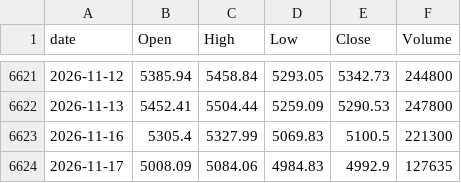
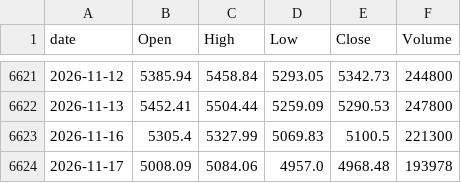
Before and after one commit to lifeisgreathehe-cyber/kospi-data, a CSV file: data/kospi_daily.csv, drawn as a sheet; only a part is shown, gaps mark what is left out.

```diff
--- a/data/kospi_daily.csv
+++ b/data/kospi_daily.csv
@@ -6623,2 +6623,2 @@ date,Open,High,Low,Close,Volume
 2026-11-16,5305.4,5327.99,5069.83,5100.5,221300
-2026-11-17,5008.09,5084.06,4984.83,4992.9,127635
+2026-11-17,5008.09,5084.06,4957.0,4968.48,193978
```
Also changed, not shown: data/kosdaq_daily.csv.
